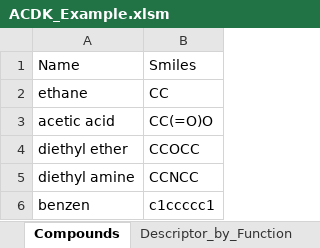
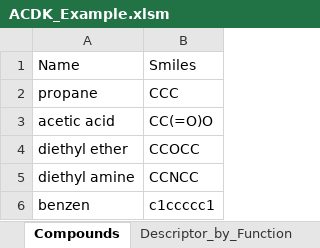
Before and after one commit to k-ujihara/NCDK, an Excel workbook: ACDK/ACDK_Example.xlsm, sheet Compounds, drawn as a sheet; values as stored, in another font and other column widths than the file's, no borders; removed rows and columns are numbered as before the commit, all else as after; the diff names each change by its address in the sheet, - before the commit and + after, or states it on an @@ line.

```diff
--- a/ACDK/ACDK_Example.xlsm (sheet Compounds)
+++ b/ACDK/ACDK_Example.xlsm (sheet Compounds)
-row 2: ethane | CC
+row 2: propane | CCC
```
Also changed, not shown: sheet Tanimoto, sheet Fingerprinter_by_Name, sheet Descriptor_by_Name, sheet Fingerprinter_by_Function, sheet Descriptor_by_Function, formulas that keep their value, ACDKTests/ACDK_Test.xlsm, 6 other files.
